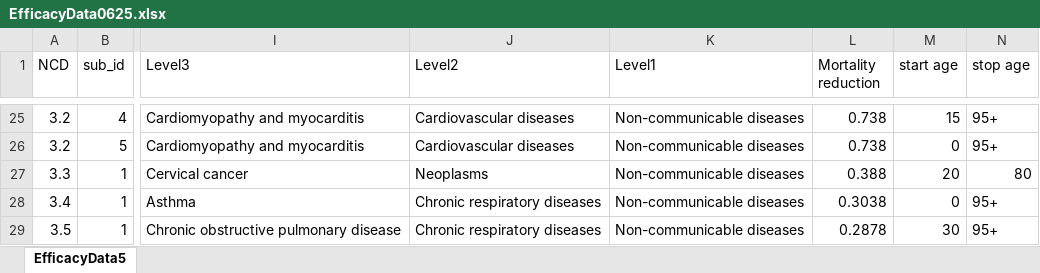
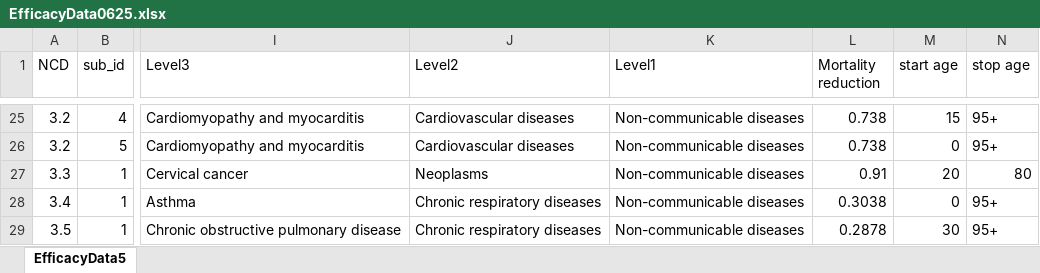
Before and after one commit to Disease-Control-Priorities/NCD-Countdown, an Excel workbook: new_inputs/EfficacyData0625.xlsx, sheet EfficacyData5, drawn as a sheet; only a part is shown, gaps mark what is left out; values as stored, in another font and other column widths than the file's, no borders; the diff names each change by its address in the sheet, - before the commit and + after, or states it on an @@ line.

Commit message:
update efficacy data

```diff
--- a/new_inputs/EfficacyData0625.xlsx (sheet EfficacyData5)
+++ b/new_inputs/EfficacyData0625.xlsx (sheet EfficacyData5)
-L27 (Mortality reduction): 0.388
+L27 (Mortality reduction): 0.91
```
Also changed, not shown: 1 other file.
